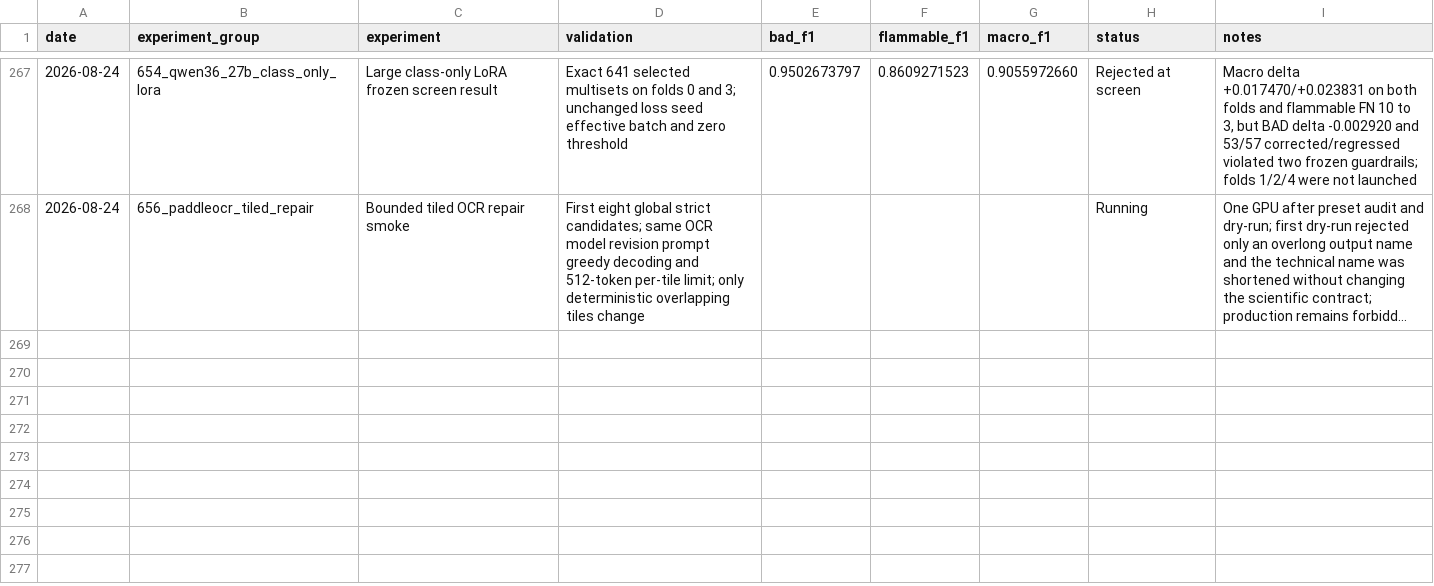
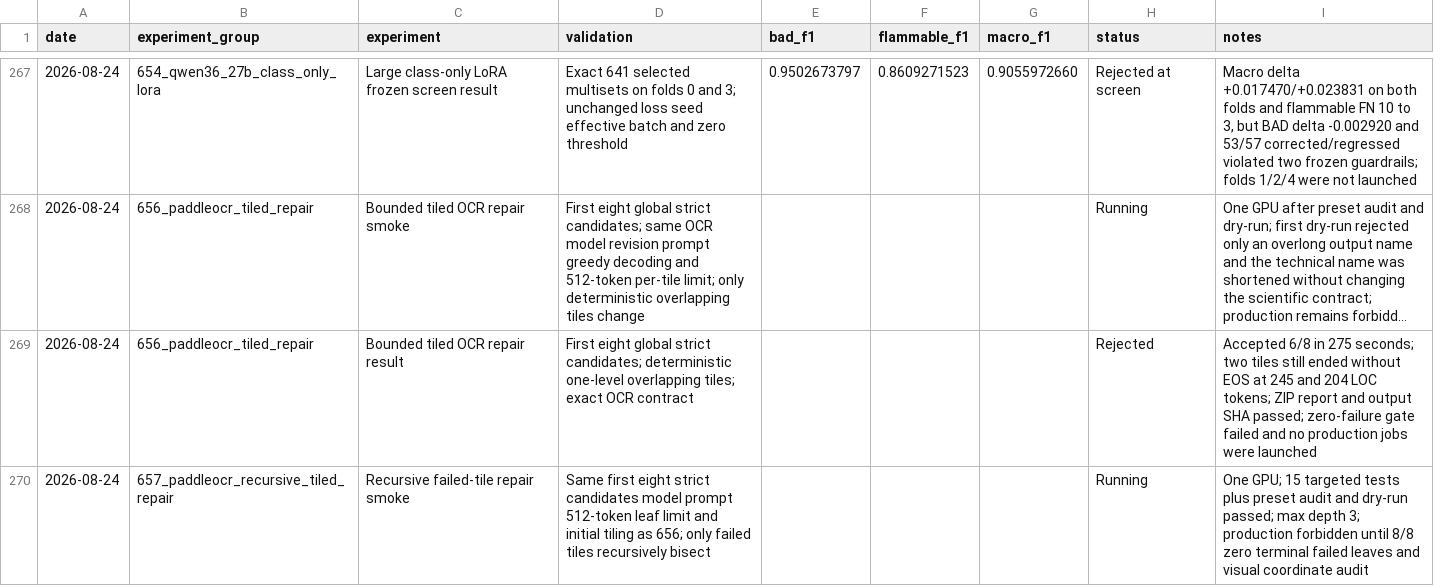
Before and after one commit to triflt/ecup-2026-quality, a CSV file: reports/experiment-log.csv, drawn as a sheet; only a part is shown, gaps mark what is left out; long unchanged cells end in …; the diff names each change by its address in the sheet, - before the commit and + after, or states it on an @@ line.

```diff
--- a/reports/experiment-log.csv
+++ b/reports/experiment-log.csv
+row 269: 2026-08-24 | 656_paddleocr_tiled_repair | Bounded tiled OCR repair result | First eight global strict candidates; deterministic one-level overlapping tiles; exact OCR contract |  |  |  | Rejected | Accepted 6/8 in 275 seconds; two tiles still ended without EOS at 245 and 204 LOC tokens; ZIP report and output SHA passed; zero-failure gate failed and no production jobs were launched
+row 270: 2026-08-24 | 657_paddleocr_recursive_tiled_repair | Recursive failed-tile repair smoke | Same first eight strict candidates model prompt 512-token leaf limit and initial tiling as 656; only failed tiles recursively bisect |  |  |  | Running | One GPU; 15 targeted tests plus preset audit and dry-run passed; max depth 3; production forbidden until 8/8 zero terminal failed leaves and visual coordinate audit
```
Also changed, not shown: reports/hypothesis-board.csv, 14 other files.
